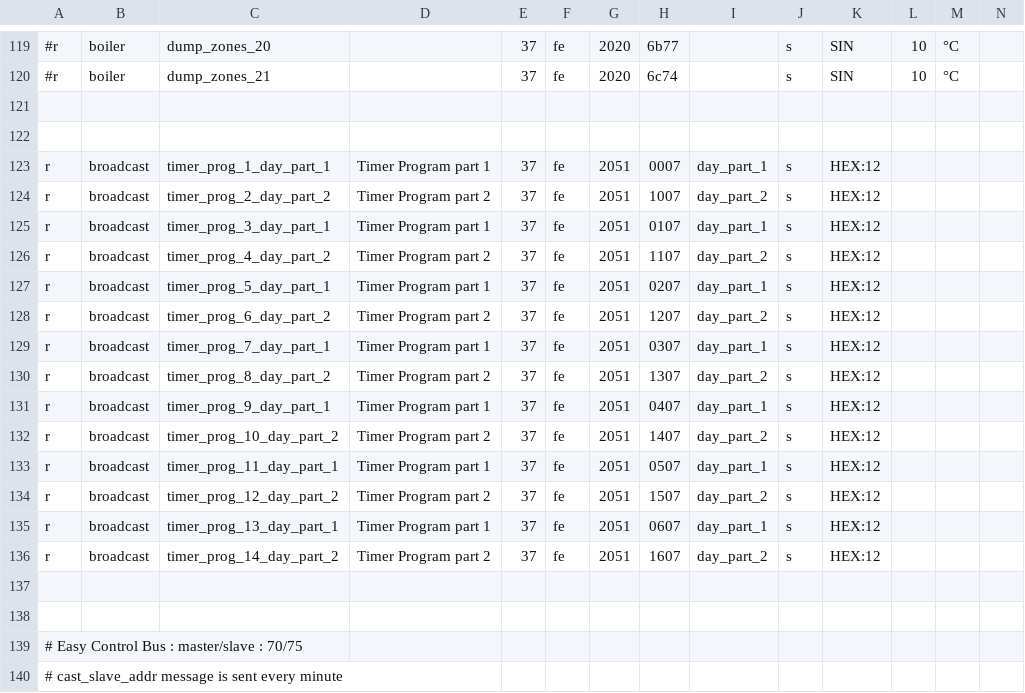
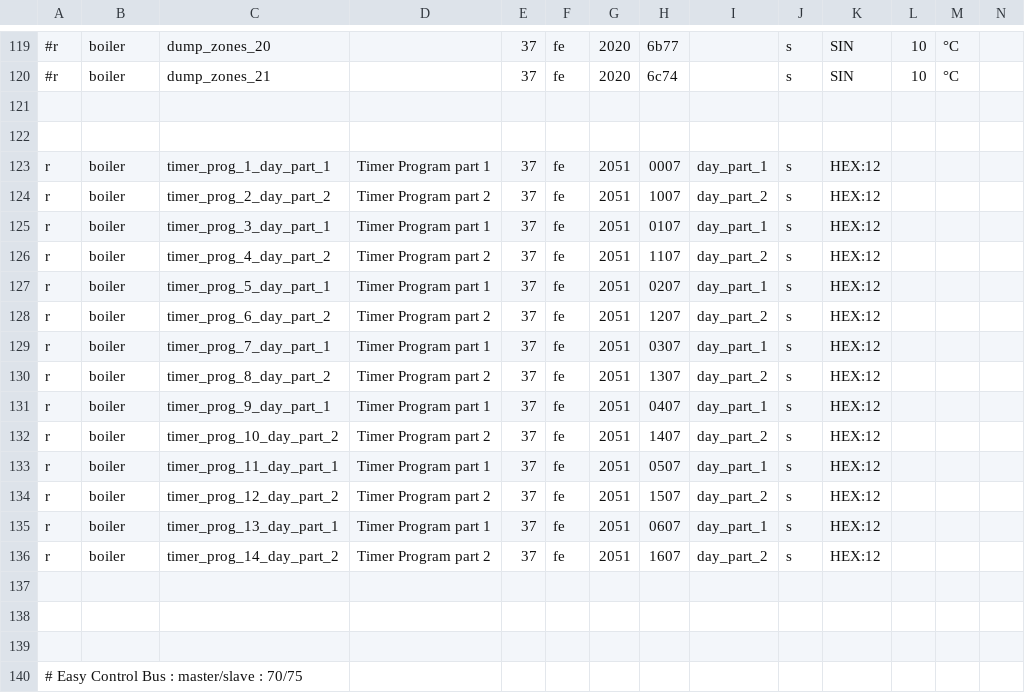
Before and after one commit to ysard/ebusd_configuration_chaffoteaux_bridgenet, a CSV file: mira_c_green.csv, drawn as a sheet; only a part is shown, gaps mark what is left out; the shorter side is filled out with more unchanged rows; rows hold the shown columns only; the diff names each change by its address in the sheet, - before the commit and + after, or states it on an @@ line.

Commit message:
Rename timer prog circuit to boiler for source coherence

```diff
--- a/mira_c_green.csv
+++ b/mira_c_green.csv
-B123:B136: broadcast
+B123:B136: boiler
+row 137: (empty)
```
